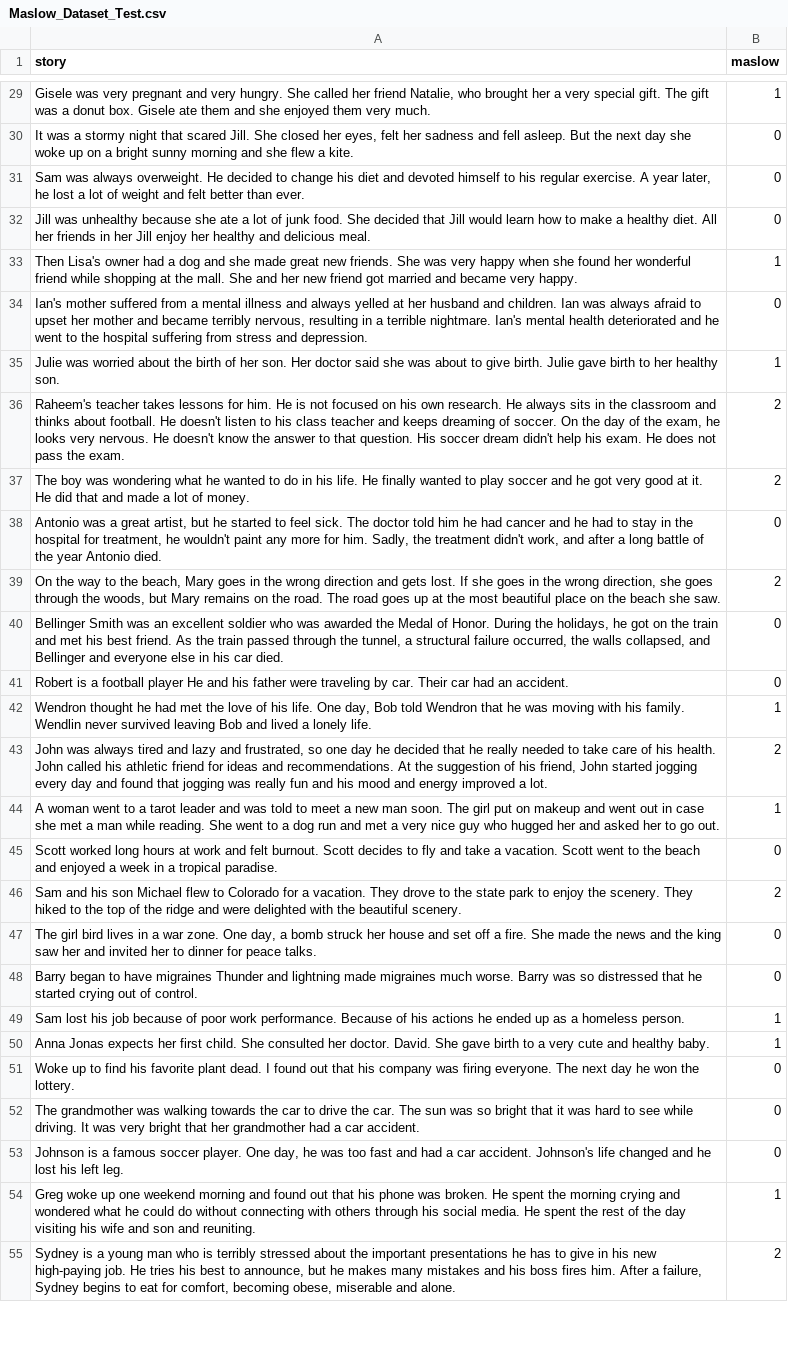
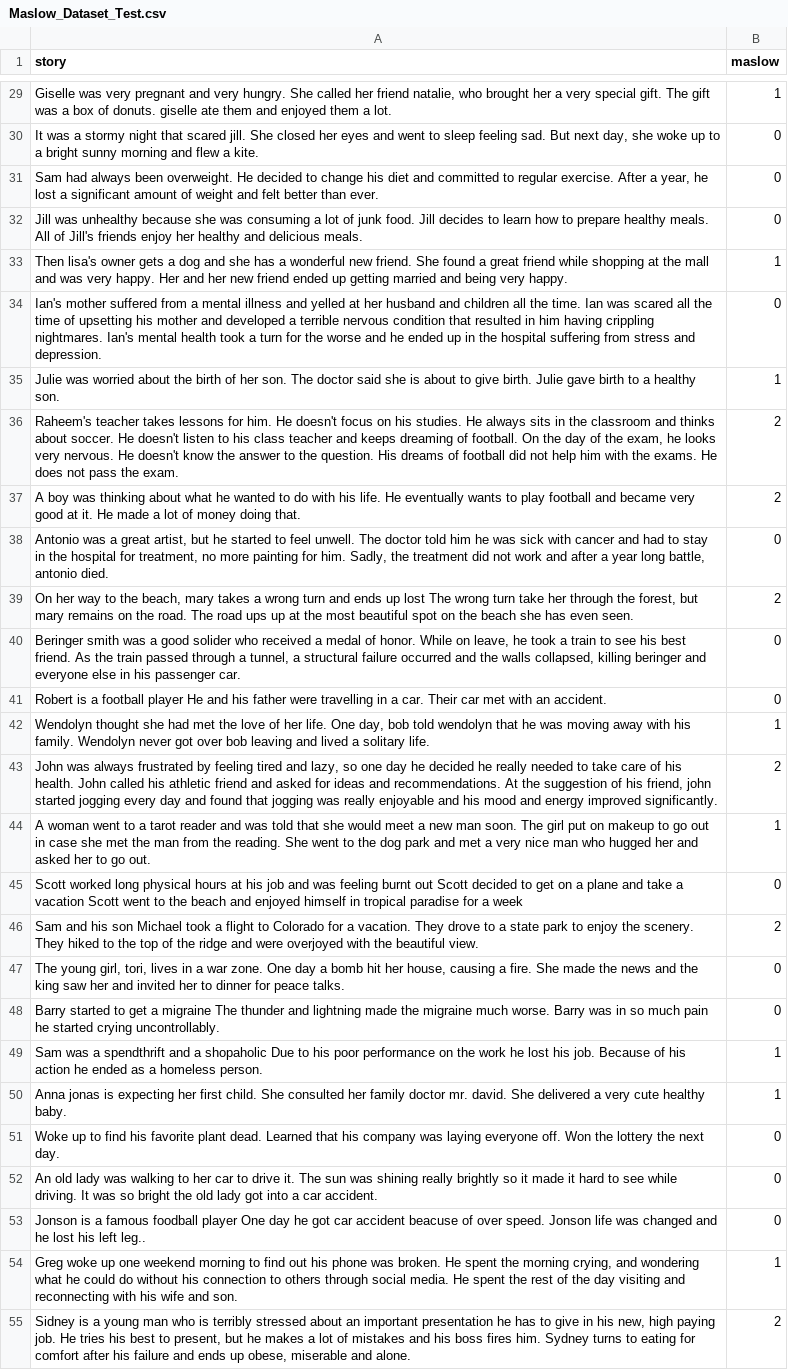
Before and after one commit to SUJI100418/Story_Dataset_For_Maslow_Motivation, a CSV file: Maslow_Dataset_Test.csv, drawn as a sheet; only a part is shown, gaps mark what is left out; the diff covers the shown part only; the diff names each change by its address in the sheet, - before the commit and + after, or states it on an @@ line.

```diff
--- a/Maslow_Dataset_Test.csv
+++ b/Maslow_Dataset_Test.csv
-A29 (story): Gisele was very pregnant and very hungry. She called her friend Natalie, who brought her a very special gift. The gift was a donut box. Gisele ate them and she enjoyed them very much.
+A29 (story): Giselle was very pregnant and very hungry. She called her friend natalie, who brought her a very special gift. The gift was a box of donuts. giselle ate them and enjoyed them a lot.
-A30 (story): …that scared Jill. She closed her eyes, felt her sadness and fell asleep. But the next day she woke up on a bright sunny morning and she flew a…
+A30 (story): …that scared jill. She closed her eyes and went to sleep feeling sad. But next day, she woke up to a bright sunny morning and flew a…
-A31 (story): Sam was always overweight. He decided to change his diet and devoted himself to his regular exercise. A year later, he lost a lot of weight…
+A31 (story): Sam had always been overweight. He decided to change his diet and committed to regular exercise. After a year, he lost a significant amount of weight…
-A32 (story): …because she ate a lot of junk food. She decided that Jill would learn how to make a healthy diet. All her friends in her Jill enjoy her healthy and delicious meal.
+A32 (story): …because she was consuming a lot of junk food. Jill decides to learn how to prepare healthy meals. All of Jill's friends enjoy her healthy and delicious meals.
-A33 (story): Then Lisa's owner had a dog and she made great new friends. She was very happy when she found her wonderful friend while shopping at the mall. She and her new friend got married and became very happy.
+A33 (story): Then lisa's owner gets a dog and she has a wonderful new friend. She found a great friend while shopping at the mall and was very happy. Her and her new friend ended up getting married and being very happy.
-A34 (story): …illness and always yelled at her husband and children. Ian was always afraid to upset her mother and became terribly nervous, resulting in a terrible nightmare. Ian's mental health deteriorated and he went to the hospital…
+A34 (story): …illness and yelled at her husband and children all the time. Ian was scared all the time of upsetting his mother and developed a terrible nervous condition that resulted in him having crippling nightmares. Ian's mental health took a turn for the worse and he ended up in the hospital…
-A35 (story): …her son. Her doctor said she was about to give birth. Julie gave birth to her healthy son.
+A35 (story): …her son. The doctor said she is about to give birth. Julie gave birth to a healthy son.
-A36 (story): …him. He is not focused on his own research. He always sits in the classroom and thinks about football. He doesn't listen to his class teacher and keeps dreaming of soccer. On the day of the exam, he looks very nervous. He doesn't know the answer to that question. His soccer dream didn't help his exam. He does…
+A36 (story): …him. He doesn't focus on his studies. He always sits in the classroom and thinks about soccer. He doesn't listen to his class teacher and keeps dreaming of football. On the day of the exam, he looks very nervous. He doesn't know the answer to the question. His dreams of football did not help him with the exams. He does…
-A37 (story): The boy was wondering what he wanted to do in his life. He finally wanted to play soccer and he got very good at it. He did that and made a lot of money.
+A37 (story): A boy was thinking about what he wanted to do with his life. He eventually wants to play football and became very good at it. He made a lot of money doing that.
-A38 (story): …to feel sick. The doctor told him he had cancer and he had to stay in the hospital for treatment, he wouldn't paint any more for him. Sadly, the treatment didn't work, and after a long battle of the year Antonio died.
+A38 (story): …to feel unwell. The doctor told him he was sick with cancer and had to stay in the hospital for treatment, no more painting for him. Sadly, the treatment did not work and after a year long battle, antonio died.
-A39 (story): On the way to the beach, Mary goes in the wrong direction and gets lost. If she goes in the wrong direction, she goes through the woods, but Mary remains on the road. The road goes up at the most beautiful place on the beach she saw.
+A39 (story): On her way to the beach, mary takes a wrong turn and ends up lost The wrong turn take her through the forest, but mary remains on the road. The road ups up at the most beautiful spot on the beach she has even seen.
-A40 (story): Bellinger Smith was an excellent soldier who was awarded the Medal of Honor. During the holidays, he got on the train and met his best friend. As the train passed through the tunnel, a structural failure occurred, the walls collapsed, and Bellinger and everyone else in his car died.
+A40 (story): Beringer smith was a good solider who received a medal of honor. While on leave, he took a train to see his best friend. As the train passed through a tunnel, a structural failure occurred and the walls collapsed, killing beringer and everyone else in his passenger car.
-A41 (story): …father were traveling by car. Their car had an accident.
+A41 (story): …father were travelling in a car. Their car met with an accident.
-A42 (story): Wendron thought he had met the love of his life. One day, Bob told Wendron that he was moving with his family. Wendlin never survived leaving Bob and lived a lonely life.
+A42 (story): Wendolyn thought she had met the love of her life. One day, bob told wendolyn that he was moving away with his family. Wendolyn never got over bob leaving and lived a solitary life.
-A43 (story): …was always tired and lazy and frustrated, so one day he decided that he really needed to take care of his health. John called his athletic friend for ideas and recommendations. At the suggestion of his friend, John started jogging every day and found that jogging was really fun and his mood and energy improved a lot.
+A43 (story): …was always frustrated by feeling tired and lazy, so one day he decided he really needed to take care of his health. John called his athletic friend and asked for ideas and recommendations. At the suggestion of his friend, john started jogging every day and found that jogging was really enjoyable and his mood and energy improved significantly.
-A44 (story): …a tarot leader and was told to meet a new man soon. The girl put on makeup and went out in case she met a man while reading. She went to a dog run and met a very nice guy who hugged…
+A44 (story): …a tarot reader and was told that she would meet a new man soon. The girl put on makeup to go out in case she met the man from the reading. She went to the dog park and met a very nice man who hugged…
-A45 (story): …worked long hours at work and felt burnout. Scott decides to fly and take a vacation. Scott went to the beach and enjoyed a week in a tropical paradise.
+A45 (story): …worked long physical hours at his job and was feeling burnt out Scott decided to get on a plane and take a vacation Scott went to the beach and enjoyed himself in tropical paradise for a week
-A46 (story): …son Michael flew to Colorado for a vacation. They drove to the state park to enjoy the scenery. They hiked to the top of the ridge and were delighted with the beautiful scenery.
+A46 (story): …son Michael took a flight to Colorado for a vacation. They drove to a state park to enjoy the scenery. They hiked to the top of the ridge and were overjoyed with the beautiful view.
-A47 (story): The girl bird lives in a war zone. One day, a bomb struck her house and set off a fire.…
+A47 (story): The young girl, tori, lives in a war zone. One day a bomb hit her house, causing a fire.…
-A48 (story): Barry began to have migraines Thunder and lightning made migraines much worse. Barry was so distressed that he started crying out of control.
+A48 (story): Barry started to get a migraine The thunder and lightning made the migraine much worse. Barry was in so much pain he started crying uncontrollably.
-A49 (story): Sam lost his job because of poor work performance. Because of his actions he ended up as a…
+A49 (story): Sam was a spendthrift and a shopaholic Due to his poor performance on the work he lost his job. Because of his action he ended as a…
-A50 (story): Anna Jonas expects her first child. She consulted her doctor. David. She gave birth to a very cute and healthy baby.
+A50 (story): Anna jonas is expecting her first child. She consulted her family doctor mr. david. She delivered a very cute healthy baby.
-A51 (story): …plant dead. I found out that his company was firing everyone. The next day he won the lottery.
+A51 (story): …plant dead. Learned that his company was laying everyone off. Won the lottery the next day.
-A52 (story): The grandmother was walking towards the car to drive the car. The sun was so bright that it was hard to see while driving. It was very bright that her grandmother had a car…
+A52 (story): An old lady was walking to her car to drive it. The sun was shining really brightly so it made it hard to see while driving. It was so bright the old lady got into a car…
-A53 (story): Johnson is a famous soccer player. One day, he was too fast and had a car accident. Johnson's life changed and he lost his left leg.
+A53 (story): Jonson is a famous foodball player One day he got car accident beacuse of over speed. Jonson life was changed and he lost his left leg..
-A54 (story): …weekend morning and found out that his phone was broken. He spent the morning crying and wondered what he could do without connecting with others through his social media. He spent the rest of the day visiting his wife and son and reuniting.
+A54 (story): …weekend morning to find out his phone was broken. He spent the morning crying, and wondering what he could do without his connection to others through social media. He spent the rest of the day visiting and reconnecting with his wife and son.
-A55 (story): Sydney is a young man who is terribly stressed about the important presentations he has to give in his new high-paying job. He tries his best to announce, but he makes many mistakes and his boss fires him. After a failure, Sydney begins to eat for comfort, becoming obese, miserable…
+A55 (story): Sidney is a young man who is terribly stressed about an important presentation he has to give in his new, high paying job. He tries his best to present, but he makes a lot of mistakes and his boss fires him. Sydney turns to eating for comfort after his failure and ends up obese, miserable…
```
Also changed, not shown: 42 edited cells elsewhere in this file.
